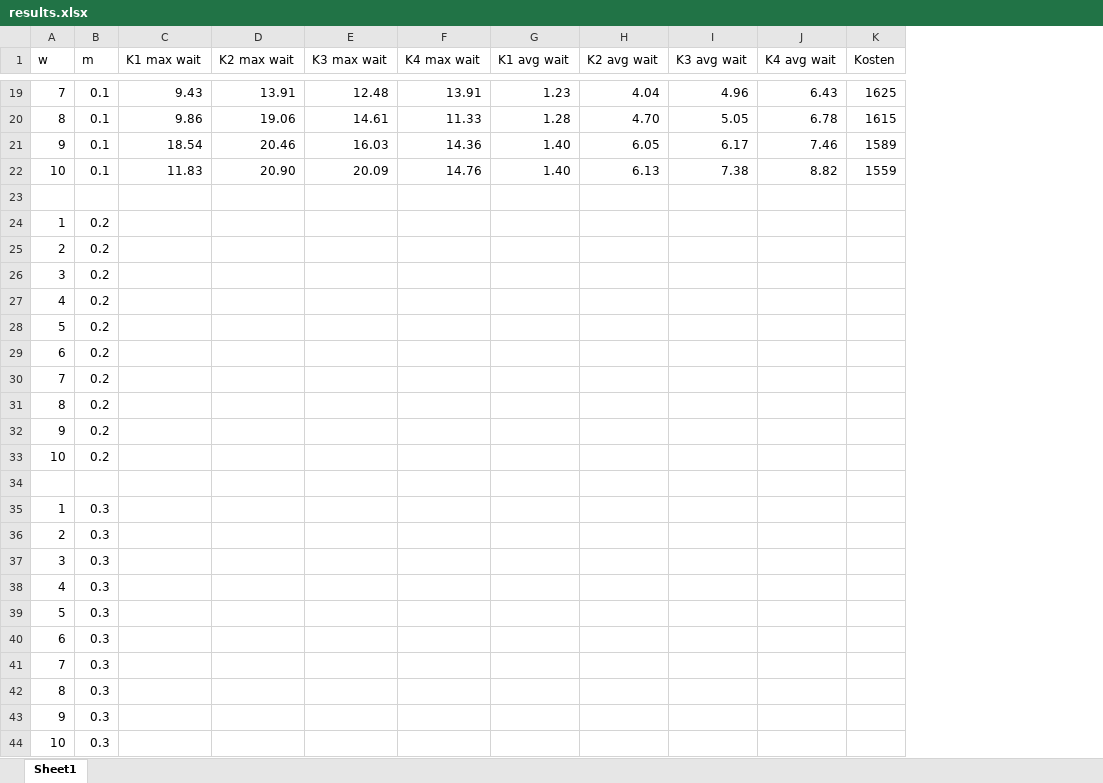
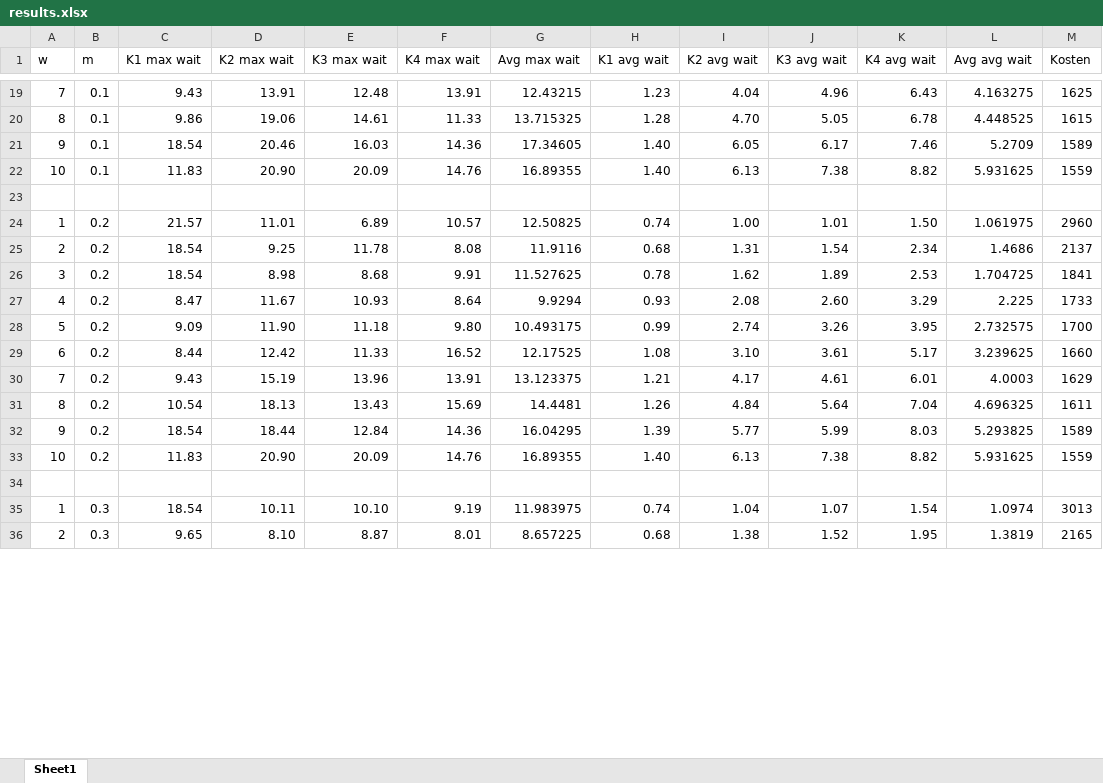
Before and after one commit to Raydercorp/Simulation, an Excel workbook: Stuffs/results.xlsx, sheet Sheet1, drawn as a sheet; only a part is shown, gaps mark what is left out; values as stored, in another font and other column widths than the file's, no borders; removed rows and columns are numbered as before the commit, all else as after; the diff covers the shown part only; the diff names each change by its address in the sheet, - before the commit and + after, or states it on an @@ line.

```diff
--- a/Stuffs/results.xlsx (sheet Sheet1)
+++ b/Stuffs/results.xlsx (sheet Sheet1)
+column G (Avg max wait), rows 19-22: 12.43215 | 13.715325 | 17.34605 | 16.89355
+column L (Avg avg wait), rows 19-22: 4.163275 | 4.448525 | 5.2709 | 5.931625
-row 24: 1 | 0.2
-row 25: 2 | 0.2
-row 26: 3 | 0.2
-row 27: 4 | 0.2
-row 28: 5 | 0.2
-row 29: 6 | 0.2
-row 30: 7 | 0.2
-row 31: 8 | 0.2
-row 32: 9 | 0.2
-row 33: 10 | 0.2
+row 24: 1 | 0.2 | 21.57 | 11.01 | 6.89 | 10.57 | 12.50825 | 0.74 | 1.00 | 1.01 | 1.50 | 1.061975 | 2960
+row 25: 2 | 0.2 | 18.54 | 9.25 | 11.78 | 8.08 | 11.9116 | 0.68 | 1.31 | 1.54 | 2.34 | 1.4686 | 2137
+row 26: 3 | 0.2 | 18.54 | 8.98 | 8.68 | 9.91 | 11.527625 | 0.78 | 1.62 | 1.89 | 2.53 | 1.704725 | 1841
+row 27: 4 | 0.2 | 8.47 | 11.67 | 10.93 | 8.64 | 9.9294 | 0.93 | 2.08 | 2.60 | 3.29 | 2.225 | 1733
+row 28: 5 | 0.2 | 9.09 | 11.90 | 11.18 | 9.80 | 10.493175 | 0.99 | 2.74 | 3.26 | 3.95 | 2.732575 | 1700
+row 29: 6 | 0.2 | 8.44 | 12.42 | 11.33 | 16.52 | 12.17525 | 1.08 | 3.10 | 3.61 | 5.17 | 3.239625 | 1660
+row 30: 7 | 0.2 | 9.43 | 15.19 | 13.96 | 13.91 | 13.123375 | 1.21 | 4.17 | 4.61 | 6.01 | 4.0003 | 1629
+row 31: 8 | 0.2 | 10.54 | 18.13 | 13.43 | 15.69 | 14.4481 | 1.26 | 4.84 | 5.64 | 7.04 | 4.696325 | 1611
+row 32: 9 | 0.2 | 18.54 | 18.44 | 12.84 | 14.36 | 16.04295 | 1.39 | 5.77 | 5.99 | 8.03 | 5.293825 | 1589
+row 33: 10 | 0.2 | 11.83 | 20.90 | 20.09 | 14.76 | 16.89355 | 1.40 | 6.13 | 7.38 | 8.82 | 5.931625 | 1559
-row 35: 1 | 0.3
-row 36: 2 | 0.3
-row 37: 3 | 0.3
-row 38: 4 | 0.3
-row 39: 5 | 0.3
-row 40: 6 | 0.3
-row 41: 7 | 0.3
-row 42: 8 | 0.3
-row 43: 9 | 0.3
-row 44: 10 | 0.3
+row 35: 1 | 0.3 | 18.54 | 10.11 | 10.10 | 9.19 | 11.983975 | 0.74 | 1.04 | 1.07 | 1.54 | 1.0974 | 3013
+row 36: 2 | 0.3 | 9.65 | 8.10 | 8.87 | 8.01 | 8.657225 | 0.68 | 1.38 | 1.52 | 1.95 | 1.3819 | 2165
```
Also changed, not shown: 23 added rows and 15 removed rows elsewhere in this sheet, 2 other files.
